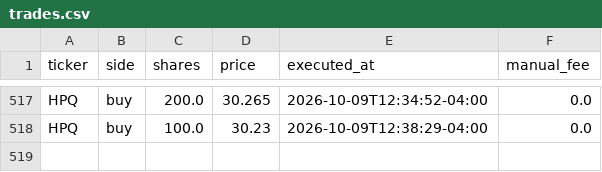
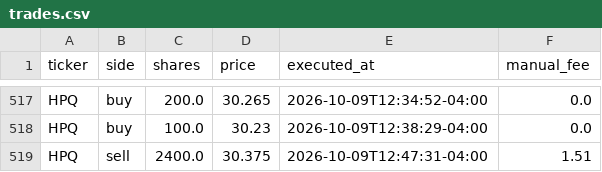
Before and after one commit to fartzy/stock-picker, a CSV file: data/trades/trades.csv, drawn as a sheet; only a part is shown, gaps mark what is left out; the diff names each change by its address in the sheet, - before the commit and + after, or states it on an @@ line.

```diff
--- a/data/trades/trades.csv
+++ b/data/trades/trades.csv
+row 519: HPQ | sell | 2400.0 | 30.375 | 2026-10-09T12:47:31-04:00 | 1.51
```
Also changed, not shown: 2 other files.
